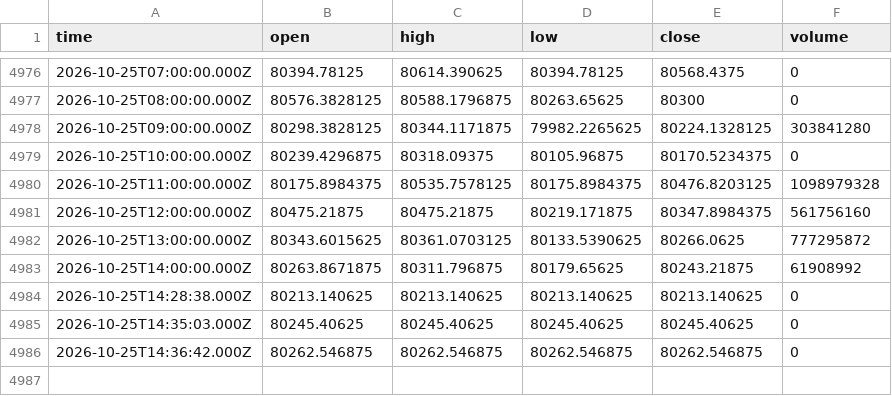
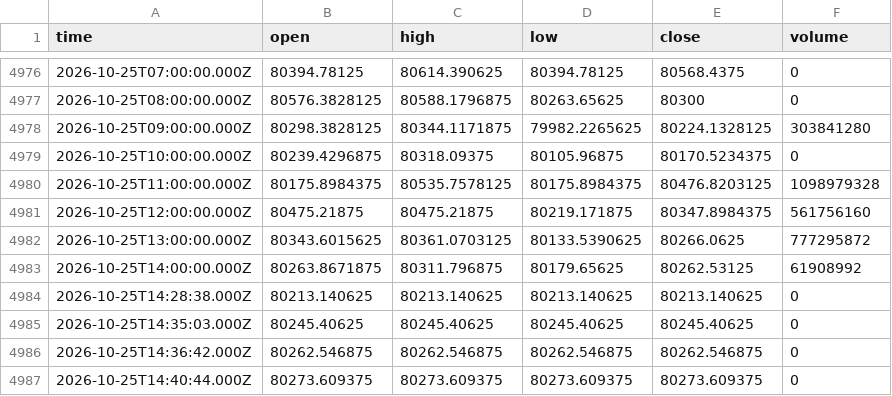
Before and after one commit to irfan666655-afk/institutional-council-site-, a CSV file: data/yahoo/BTCUSD_h1.csv, drawn as a sheet; only a part is shown, gaps mark what is left out.

```diff
--- a/data/yahoo/BTCUSD_h1.csv
+++ b/data/yahoo/BTCUSD_h1.csv
@@ -4982,3 +4982,3 @@ time,open,high,low,close,volume
 2026-10-25T13:00:00.000Z,80343.6015625,80361.0703125,80133.5390625,80266.0625,777295872
-2026-10-25T14:00:00.000Z,80263.8671875,80311.796875,80179.65625,80243.21875,61908992
+2026-10-25T14:00:00.000Z,80263.8671875,80311.796875,80179.65625,80262.53125,61908992
 2026-10-25T14:28:38.000Z,80213.140625,80213.140625,80213.140625,80213.140625,0
@@ -4986 +4986,2 @@ time,open,high,low,close,volume
 2026-10-25T14:36:42.000Z,80262.546875,80262.546875,80262.546875,80262.546875,0
+2026-10-25T14:40:44.000Z,80273.609375,80273.609375,80273.609375,80273.609375,0
```
Also changed, not shown: data/yahoo/BTCUSD_d1.csv, data/yahoo/ETHUSD_d1.csv, 3 other files.
